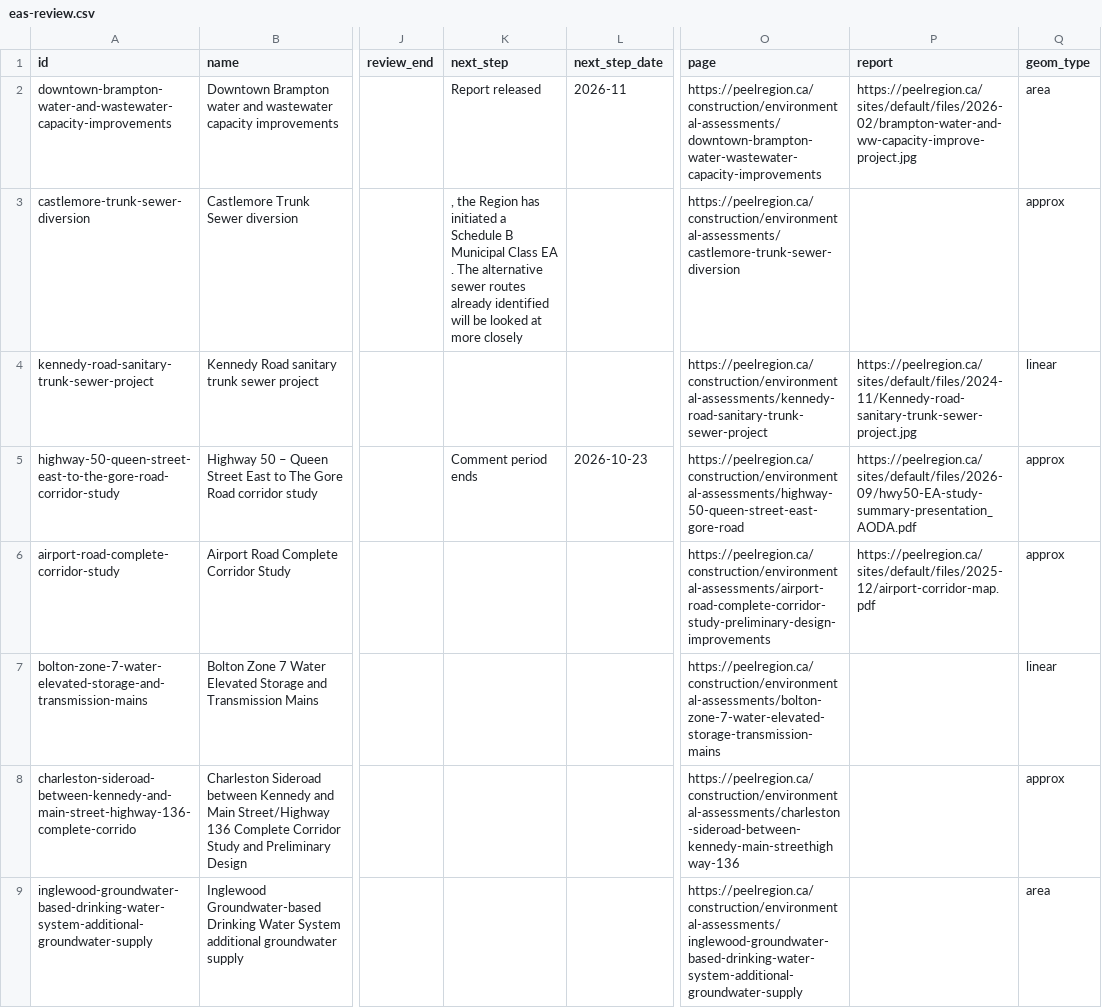
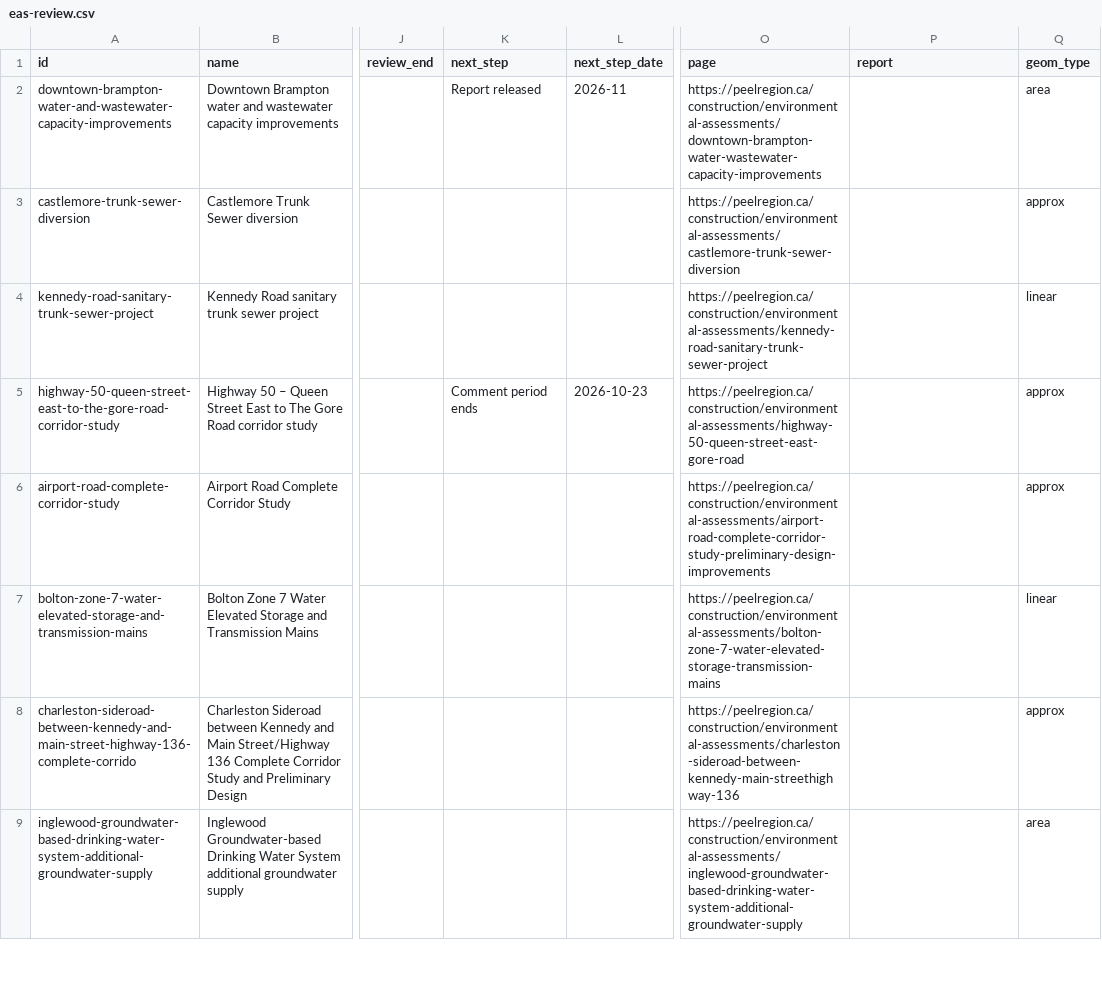
Before and after one commit to jaredacostar-cmd/Fsr-reviewer, a CSV file: data/eas-review.csv, drawn as a sheet; only a part is shown, gaps mark what is left out; the diff covers the shown part only; the diff names each change by its address in the sheet, - before the commit and + after, or states it on an @@ line.

```diff
--- a/data/eas-review.csv
+++ b/data/eas-review.csv
-P2 (report): https://peelregion.ca/sites/default/files/2026-02/brampton-water-and-ww-capacity-improve-project.jpg
+P2 (report): (empty)
-K3 (next_step): , the Region has initiated a Schedule B Municipal Class EA . The alternative sewer routes already identified will be looked at more closely
+K3 (next_step): (empty)
-P4 (report): https://peelregion.ca/sites/default/files/2024-11/Kennedy-road-sanitary-trunk-sewer-project.jpg
+P4 (report): (empty)
-P5 (report): https://peelregion.ca/sites/default/files/2026-09/hwy50-EA-study-summary-presentation_AODA.pdf
+P5 (report): (empty)
-P6 (report): https://peelregion.ca/sites/default/files/2025-12/airport-corridor-map.pdf
+P6 (report): (empty)
```
Also changed, not shown: 8 edited cells elsewhere in this file, 1 other file.
